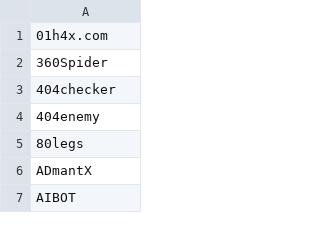
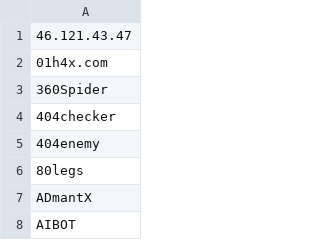
Before and after one commit to MilkiandShoko/IOC-lists, a CSV file: bad_user_agents.csv, drawn as a sheet; only a part is shown; the diff names each change by its address in the sheet, - before the commit and + after, or states it on an @@ line.

Commit message:
Update bad_user_agents.csv

```diff
--- a/bad_user_agents.csv
+++ b/bad_user_agents.csv
+row 1: 46.121.43.47
```
